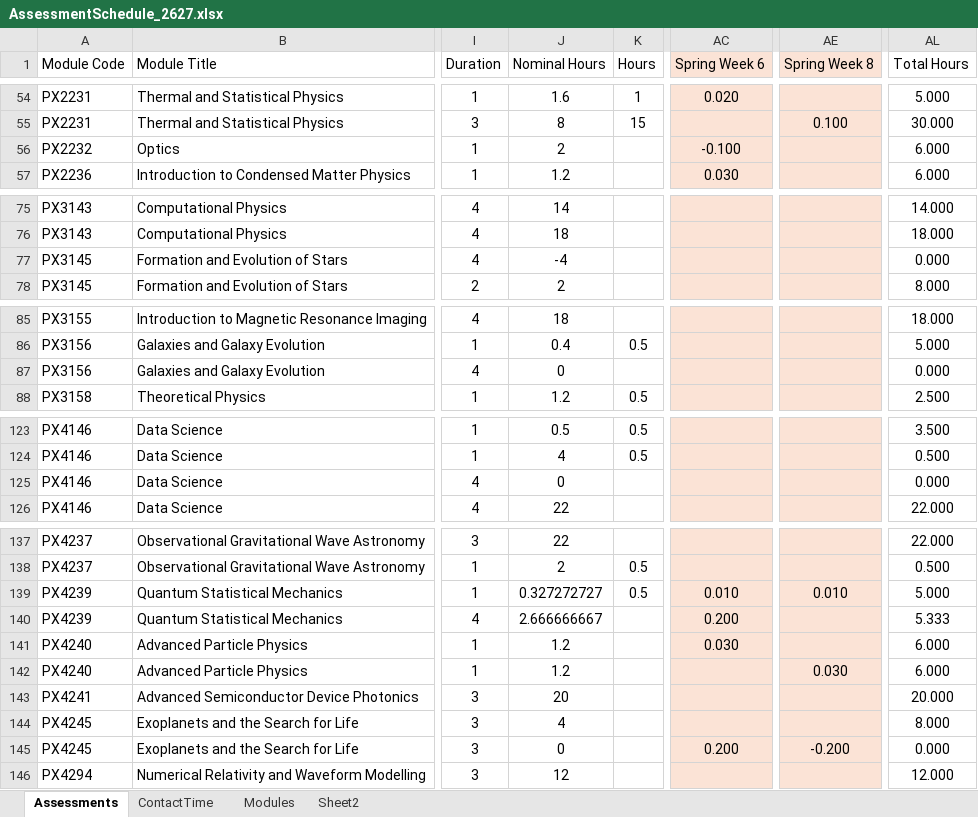
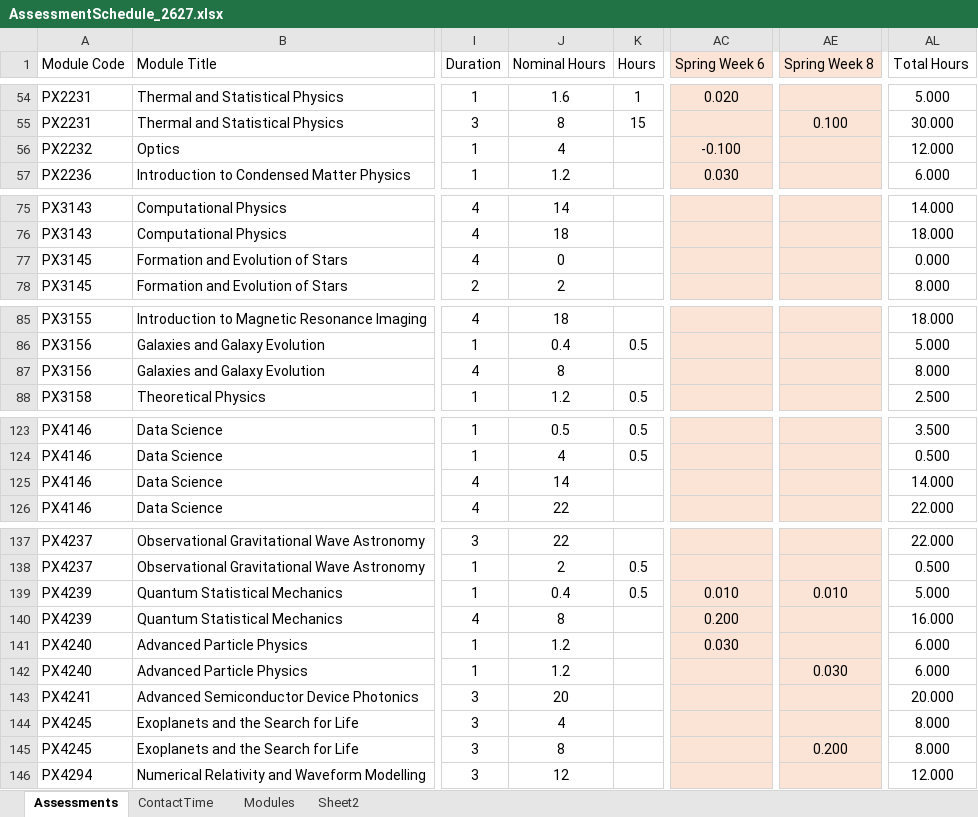
Before and after one commit to chrisnorth/workload-model, an Excel workbook: AssessmentSchedule_2627.xlsx, sheet Assessments, drawn as a sheet; only a part is shown, gaps mark what is left out; values as stored, in another font and other column widths than the file's, no borders; table styles not drawn; the diff covers the shown part only; the diff names each change by its address in the sheet, - before the commit and + after, or states it on an @@ line.

```diff
--- a/AssessmentSchedule_2627.xlsx (sheet Assessments)
+++ b/AssessmentSchedule_2627.xlsx (sheet Assessments)
-J56 (Nominal Hours): 2
+J56 (Nominal Hours): 4
-AL56 (Total Hours): 6.000
+AL56 (Total Hours): 12.000
-J77 (Nominal Hours): -4
+J77 (Nominal Hours): 0
-J87 (Nominal Hours): 0
+J87 (Nominal Hours): 8
-AL87 (Total Hours): 0.000
+AL87 (Total Hours): 8.000
-J125 (Nominal Hours): 0
+J125 (Nominal Hours): 14
-AL125 (Total Hours): 0.000
+AL125 (Total Hours): 14.000
-J139 (Nominal Hours): 0.327272727
+J139 (Nominal Hours): 0.4
-J140 (Nominal Hours): 2.666666667
+J140 (Nominal Hours): 8
-AL140 (Total Hours): 5.333
+AL140 (Total Hours): 16.000
-J145 (Nominal Hours): 0
+J145 (Nominal Hours): 8
-AC145 (Spring Week 6): 0.200
+AC145 (Spring Week 6): (empty)
-AE145 (Spring Week 8): -0.200
+AE145 (Spring Week 8): 0.200
-AL145 (Total Hours): 0.000
+AL145 (Total Hours): 8.000
```
Also changed, not shown: 11 edited cells elsewhere in this sheet, sheet Sheet2, formulas that keep their value.
